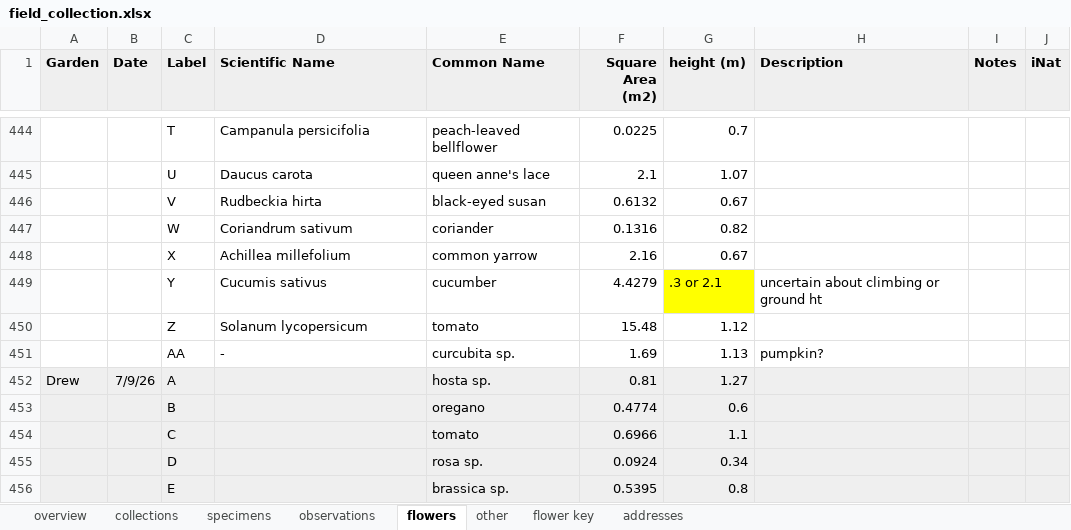
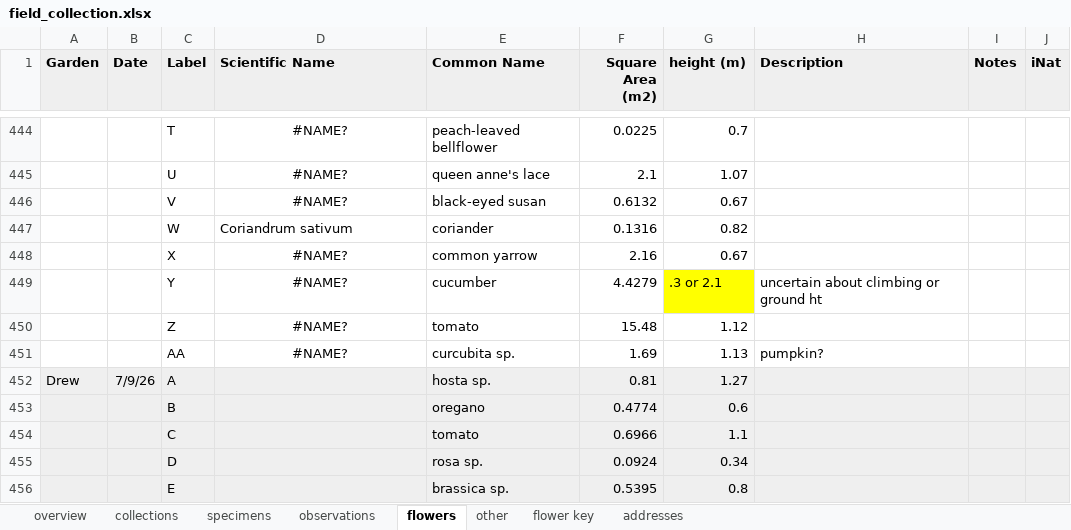
Before and after one commit to BarberOfSaville/bee-project, an Excel workbook: data/raw/field_collection.xlsx, sheet flowers, drawn as a sheet; only a part is shown, gaps mark what is left out; values as stored, in another font and other column widths than the file's, no borders; charts and pictures not drawn; the diff covers the shown part only; the diff names each change by its address in the sheet, - before the commit and + after, or states it on an @@ line.

```diff
--- a/data/raw/field_collection.xlsx (sheet flowers)
+++ b/data/raw/field_collection.xlsx (sheet flowers)
-D444:D446 alignment: left
+D444:D446 alignment: center
-D444 (Scientific Name): Campanula persicifolia
+D444 (Scientific Name): #NAME?
-D445 (Scientific Name): Daucus carota
+D445 (Scientific Name): #NAME?
-D446 (Scientific Name): Rudbeckia hirta
+D446 (Scientific Name): #NAME?
-D448 (Scientific Name): Achillea millefolium
+D448 (Scientific Name): #NAME?
-D448:D451 alignment: left
+D448:D451 alignment: center
-D449 (Scientific Name): Cucumis sativus
+D449 (Scientific Name): #NAME?
-D450 (Scientific Name): Solanum lycopersicum
+D450 (Scientific Name): #NAME?
-D451 (Scientific Name): -
+D451 (Scientific Name): #NAME?
```
Also changed, not shown: 54 edited cells and cell formats elsewhere in this sheet, sheet collections, formulas that keep their value, charts or pictures, 19 other files.
